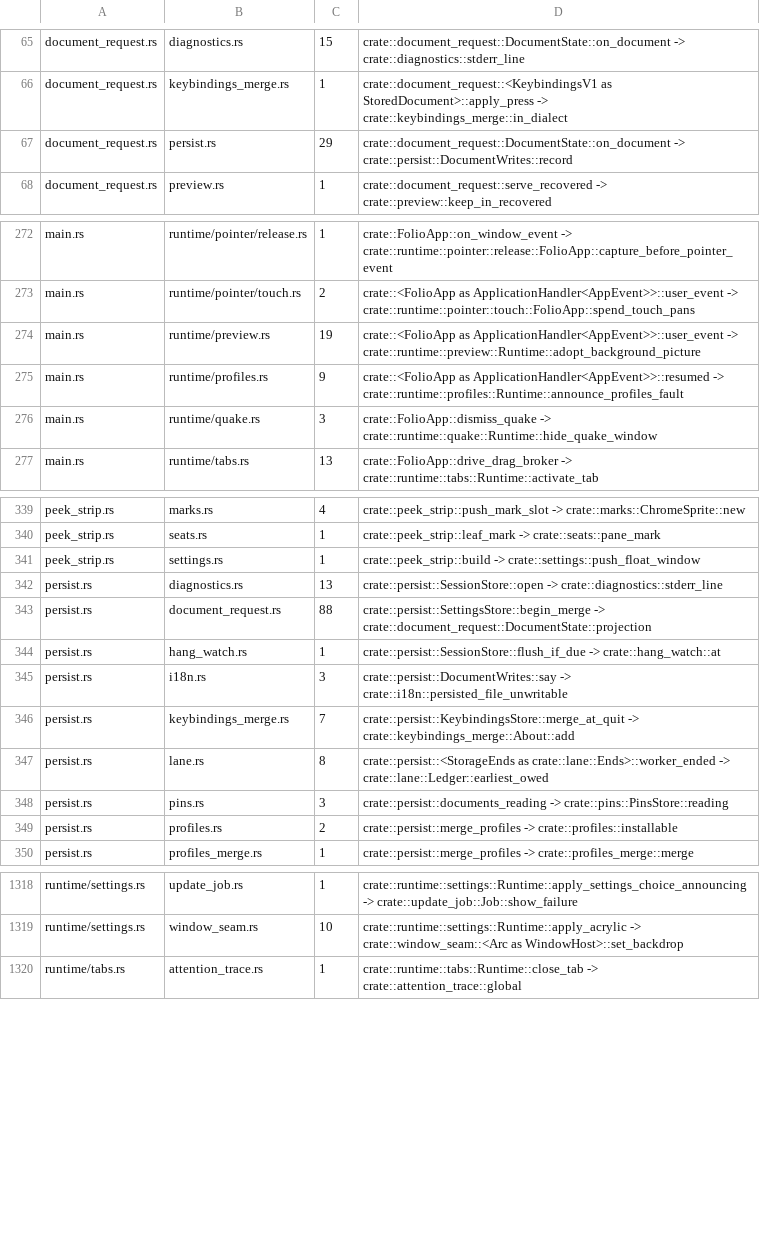
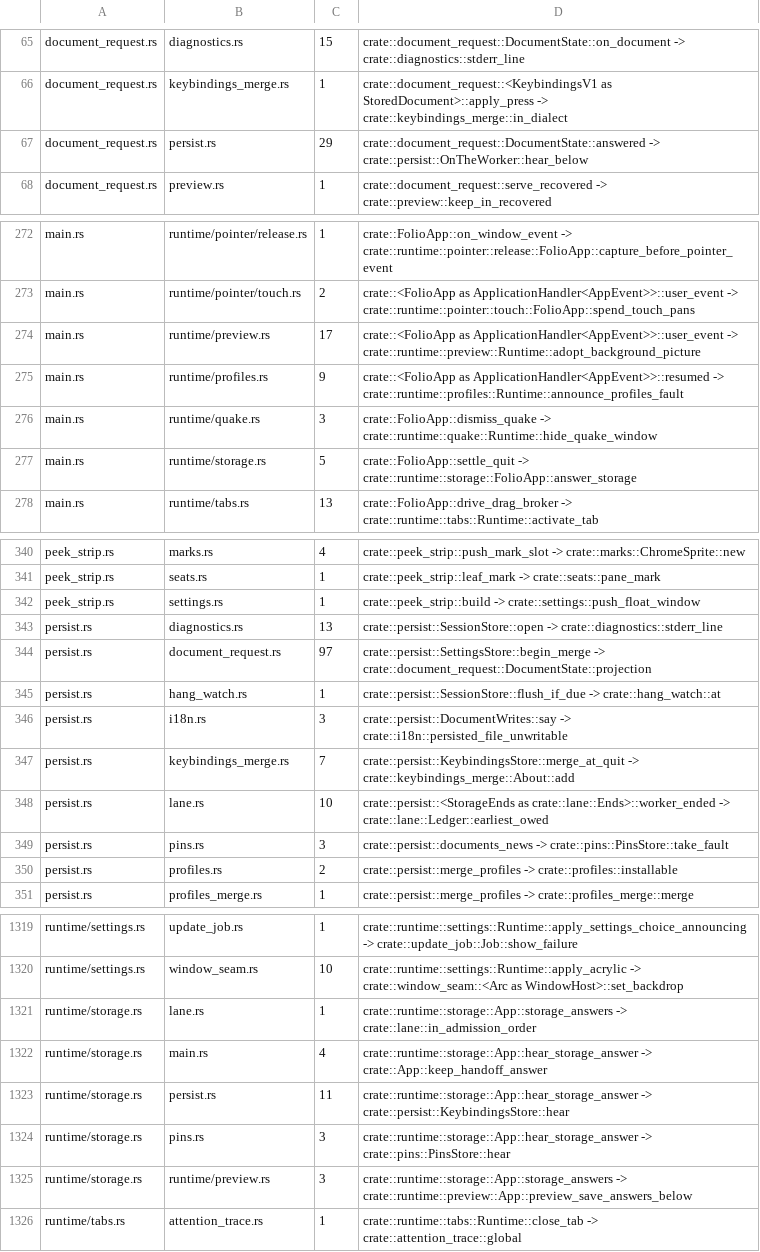
Before and after one commit to lulu-loopp/folio-terminal, a TSV file: docs/plans/design/runtime-dep-map/topics.tsv, drawn as a sheet; only a part is shown, gaps mark what is left out; the diff covers the shown part only.

```diff
--- a/docs/plans/design/runtime-dep-map/topics.tsv
+++ b/docs/plans/design/runtime-dep-map/topics.tsv
@@ -66,3 +66,3 @@ document_request.rs	diagnostics.rs	15	crate::document_request::DocumentState::on
 document_request.rs	keybindings_merge.rs	1	crate::document_request::<KeybindingsV1 as StoredDocument>::apply_press -> crate::keybindings_merge::in_dialect
-document_request.rs	persist.rs	29	crate::document_request::DocumentState::on_document -> crate::persist::DocumentWrites::record
+document_request.rs	persist.rs	29	crate::document_request::DocumentState::answered -> crate::persist::OnTheWorker::hear_below
 document_request.rs	preview.rs	1	crate::document_request::serve_recovered -> crate::preview::keep_in_recovered
@@ -273,5 +273,6 @@ main.rs	runtime/pointer/release.rs	1	crate::FolioApp::on_window_event -> crate::
 main.rs	runtime/pointer/touch.rs	2	crate::<FolioApp as ApplicationHandler<AppEvent>>::user_event -> crate::runtime::pointer::touch::FolioApp::spend_touch_pans
-main.rs	runtime/preview.rs	19	crate::<FolioApp as ApplicationHandler<AppEvent>>::user_event -> crate::runtime::preview::Runtime::adopt_background_picture
+main.rs	runtime/preview.rs	17	crate::<FolioApp as ApplicationHandler<AppEvent>>::user_event -> crate::runtime::preview::Runtime::adopt_background_picture
 main.rs	runtime/profiles.rs	9	crate::<FolioApp as ApplicationHandler<AppEvent>>::resumed -> crate::runtime::profiles::Runtime::announce_profiles_fault
 main.rs	runtime/quake.rs	3	crate::FolioApp::dismiss_quake -> crate::runtime::quake::Runtime::hide_quake_window
+main.rs	runtime/storage.rs	5	crate::FolioApp::settle_quit -> crate::runtime::storage::FolioApp::answer_storage
 main.rs	runtime/tabs.rs	13	crate::FolioApp::drive_drag_broker -> crate::runtime::tabs::Runtime::activate_tab
@@ -342,3 +343,3 @@ peek_strip.rs	settings.rs	1	crate::peek_strip::build -> crate::settings::push_fl
 persist.rs	diagnostics.rs	13	crate::persist::SessionStore::open -> crate::diagnostics::stderr_line
-persist.rs	document_request.rs	88	crate::persist::SettingsStore::begin_merge -> crate::document_request::DocumentState::projection
+persist.rs	document_request.rs	97	crate::persist::SettingsStore::begin_merge -> crate::document_request::DocumentState::projection
 persist.rs	hang_watch.rs	1	crate::persist::SessionStore::flush_if_due -> crate::hang_watch::at
@@ -346,4 +347,4 @@ persist.rs	i18n.rs	3	crate::persist::DocumentWrites::say -> crate::i18n::persist
 persist.rs	keybindings_merge.rs	7	crate::persist::KeybindingsStore::merge_at_quit -> crate::keybindings_merge::About::add
-persist.rs	lane.rs	8	crate::persist::<StorageEnds as crate::lane::Ends>::worker_ended -> crate::lane::Ledger::earliest_owed
-persist.rs	pins.rs	3	crate::persist::documents_reading -> crate::pins::PinsStore::reading
+persist.rs	lane.rs	10	crate::persist::<StorageEnds as crate::lane::Ends>::worker_ended -> crate::lane::Ledger::earliest_owed
+persist.rs	pins.rs	3	crate::persist::documents_news -> crate::pins::PinsStore::take_fault
 persist.rs	profiles.rs	2	crate::persist::merge_profiles -> crate::profiles::installable
@@ -1319,2 +1320,7 @@ runtime/settings.rs	update_job.rs	1	crate::runtime::settings::Runtime::apply_set
 runtime/settings.rs	window_seam.rs	10	crate::runtime::settings::Runtime::apply_acrylic -> crate::window_seam::<Arc as WindowHost>::set_backdrop
+runtime/storage.rs	lane.rs	1	crate::runtime::storage::App::storage_answers -> crate::lane::in_admission_order
+runtime/storage.rs	main.rs	4	crate::runtime::storage::App::hear_storage_answer -> crate::App::keep_handoff_answer
+runtime/storage.rs	persist.rs	11	crate::runtime::storage::App::hear_storage_answer -> crate::persist::KeybindingsStore::hear
+runtime/storage.rs	pins.rs	3	crate::runtime::storage::App::hear_storage_answer -> crate::pins::PinsStore::hear
+runtime/storage.rs	runtime/preview.rs	3	crate::runtime::storage::App::storage_answers -> crate::runtime::preview::App::preview_save_answers_below
 runtime/tabs.rs	attention_trace.rs	1	crate::runtime::tabs::Runtime::close_tab -> crate::attention_trace::global
```
Also changed, not shown: 6 edited cells elsewhere in this file, docs/plans/design/runtime-dep-map/doors.tsv, docs/plans/design/runtime-dep-map/fields.tsv, 3 other files.
